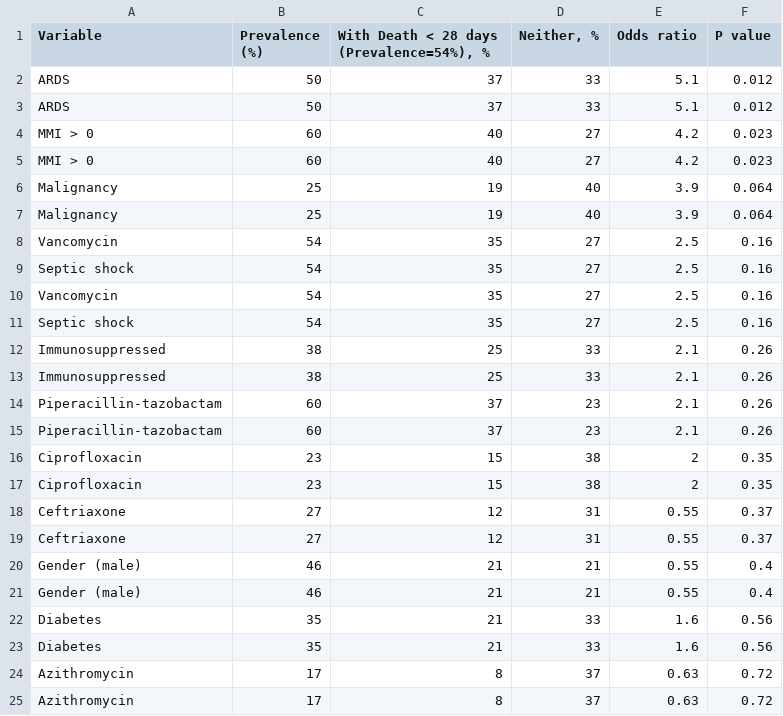
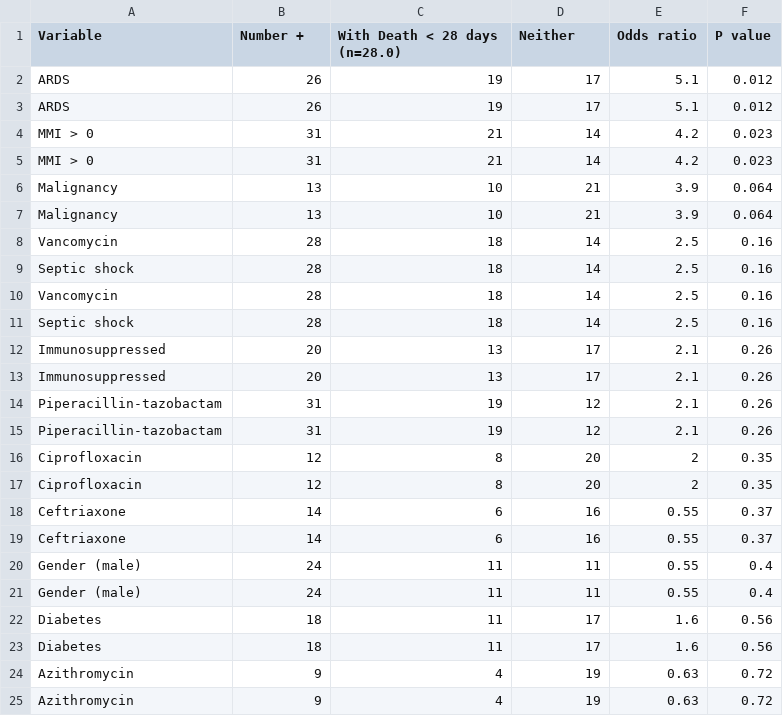
Before and after one commit to tariks/icu-biome, a CSV file: bivariate/pretty_fish_month.csv, drawn as a sheet; only a part is shown; the diff covers the shown part only.

```diff
--- a/bivariate/pretty_fish_month.csv
+++ b/bivariate/pretty_fish_month.csv
@@ -1,25 +1,25 @@
-Variable,Prevalence (%),"With Death < 28 days (Prevalence=54%), %","Neither, %",Odds ratio,P value
-ARDS,50,37,33, 5.1, 0.012
-ARDS,50,37,33, 5.1, 0.012
-MMI > 0,60,40,27, 4.2, 0.023
-MMI > 0,60,40,27, 4.2, 0.023
-Malignancy,25,19,40, 3.9, 0.064
-Malignancy,25,19,40, 3.9, 0.064
-Vancomycin,54,35,27, 2.5, 0.16
-Septic shock,54,35,27, 2.5, 0.16
-Vancomycin,54,35,27, 2.5, 0.16
-Septic shock,54,35,27, 2.5, 0.16
-Immunosuppressed,38,25,33, 2.1, 0.26
-Immunosuppressed,38,25,33, 2.1, 0.26
-Piperacillin-tazobactam,60,37,23, 2.1, 0.26
-Piperacillin-tazobactam,60,37,23, 2.1, 0.26
-Ciprofloxacin,23,15,38, 2, 0.35
-Ciprofloxacin,23,15,38, 2, 0.35
-Ceftriaxone,27,12,31, 0.55, 0.37
-Ceftriaxone,27,12,31, 0.55, 0.37
-Gender (male),46,21,21, 0.55, 0.4
-Gender (male),46,21,21, 0.55, 0.4
-Diabetes,35,21,33, 1.6, 0.56
-Diabetes,35,21,33, 1.6, 0.56
-Azithromycin,17,8,37, 0.63, 0.72
-Azithromycin,17,8,37, 0.63, 0.72
+Variable,Number +,With Death < 28 days (n=28.0),Neither,Odds ratio,P value
+ARDS,26,19,17, 5.1,0.012
+ARDS,26,19,17, 5.1,0.012
+MMI > 0,31,21,14, 4.2,0.023
+MMI > 0,31,21,14, 4.2,0.023
+Malignancy,13,10,21, 3.9,0.064
+Malignancy,13,10,21, 3.9,0.064
+Vancomycin,28,18,14, 2.5,0.16
+Septic shock,28,18,14, 2.5,0.16
+Vancomycin,28,18,14, 2.5,0.16
+Septic shock,28,18,14, 2.5,0.16
+Immunosuppressed,20,13,17, 2.1,0.26
+Immunosuppressed,20,13,17, 2.1,0.26
+Piperacillin-tazobactam,31,19,12, 2.1,0.26
+Piperacillin-tazobactam,31,19,12, 2.1,0.26
+Ciprofloxacin,12,8,20, 2,0.35
+Ciprofloxacin,12,8,20, 2,0.35
+Ceftriaxone,14,6,16, 0.55,0.37
+Ceftriaxone,14,6,16, 0.55,0.37
+Gender (male),24,11,11, 0.55,0.4
+Gender (male),24,11,11, 0.55,0.4
+Diabetes,18,11,17, 1.6,0.56
+Diabetes,18,11,17, 1.6,0.56
+Azithromycin,9,4,19, 0.63,0.72
+Azithromycin,9,4,19, 0.63,0.72
```
Also changed, not shown: 6 edited cells elsewhere in this file, bivariate/pretty_fish_24days.csv, bivariate/pretty_fish_mmibin.csv, 6 other files.
